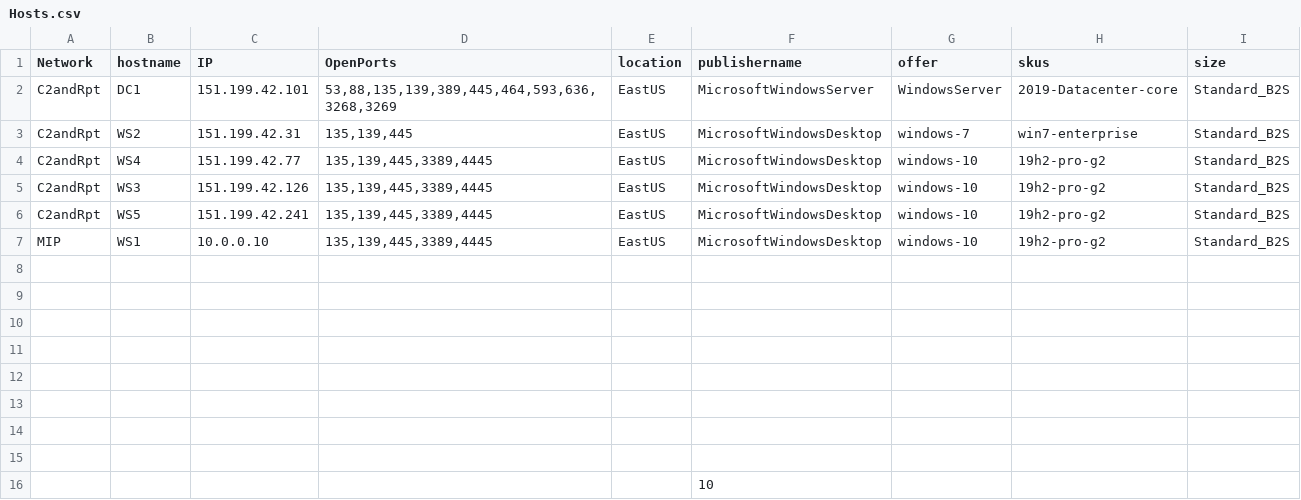
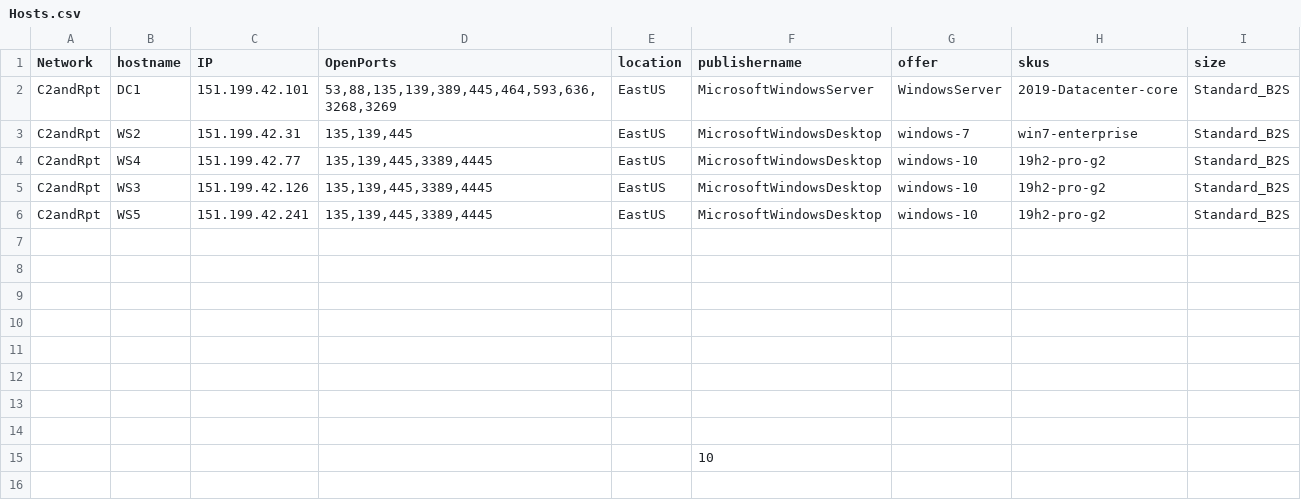
Before and after one commit to ralphmwr/ThreatHuntingRange, a CSV file: Hosts.csv, drawn as a sheet; the diff names each change by its address in the sheet, - before the commit and + after, or states it on an @@ line.

```diff
--- a/Hosts.csv
+++ b/Hosts.csv
-row 7: MIP | WS1 | 10.0.0.10 | 135,139,445,3389,4445 | EastUS | MicrosoftWindowsDesktop | windows-10 | 19h2-pro-g2 | Standard_B2S
```
Also changed, not shown: Networks.csv, 1 other file.
